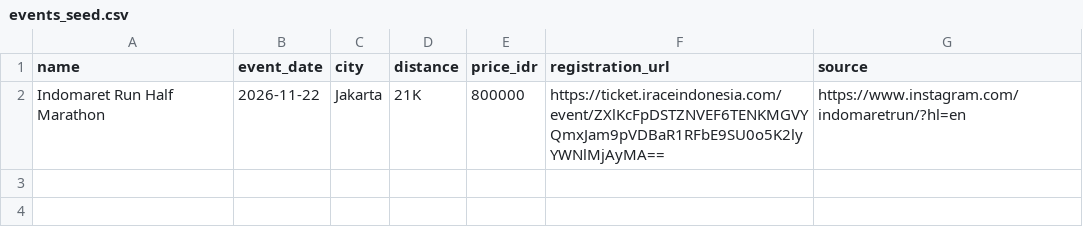
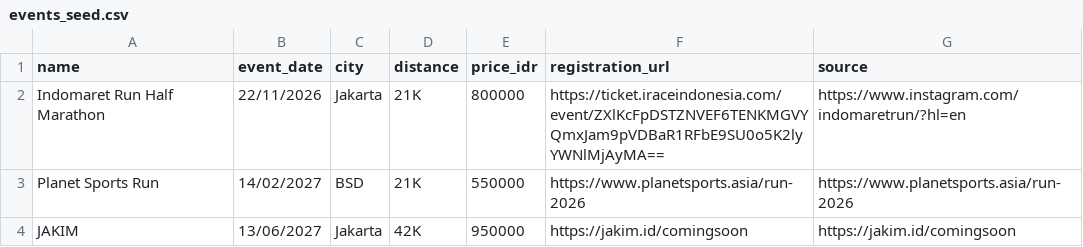
Before and after one commit to lazuadik/RunningTracker, a CSV file: data/events/events_seed.csv, drawn as a sheet.

Commit message:
add upcoming events

```diff
--- a/data/events/events_seed.csv
+++ b/data/events/events_seed.csv
@@ -1,2 +1,4 @@
 name,event_date,city,distance,price_idr,registration_url,source
-Indomaret Run Half Marathon,2026-11-22,Jakarta,21K,800000,https://ticket.iraceindonesia.com/event/ZXlKcFpDSTZNVEF6TENKMGVYQmxJam9pVDBaR1RFbE9SU0o5K2lyYWNlMjAyMA==,https://www.instagram.com/indomaretrun/?hl=en
+Indomaret Run Half Marathon,22/11/2026,Jakarta,21K,800000,https://ticket.iraceindonesia.com/event/ZXlKcFpDSTZNVEF6TENKMGVYQmxJam9pVDBaR1RFbE9SU0o5K2lyYWNlMjAyMA==,https://www.instagram.com/indomaretrun/?hl=en
+Planet Sports Run,14/02/2027,BSD,21K,550000,https://www.planetsports.asia/run-2026,https://www.planetsports.asia/run-2026
+JAKIM,13/06/2027,Jakarta,42K,950000,https://jakim.id/comingsoon,https://jakim.id/comingsoon
```
